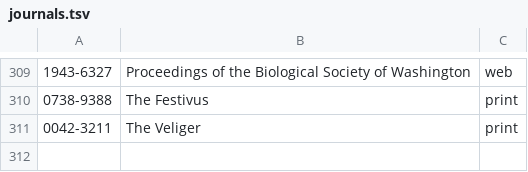
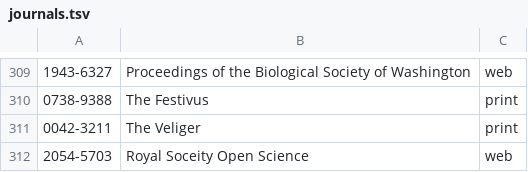
Before and after one commit to calacademy-research/citations_finder, a TSV file: journals.tsv, drawn as a sheet; only a part is shown, gaps mark what is left out.

Commit message:
removed dead code for reporting from scans, copyout fixes, more journals

```diff
--- a/journals.tsv
+++ b/journals.tsv
@@ -311 +311,2 @@
 0042-3211	The Veliger	print
+2054-5703	Royal Soceity Open Science	web
```
Also changed, not shown: 10 other files.
